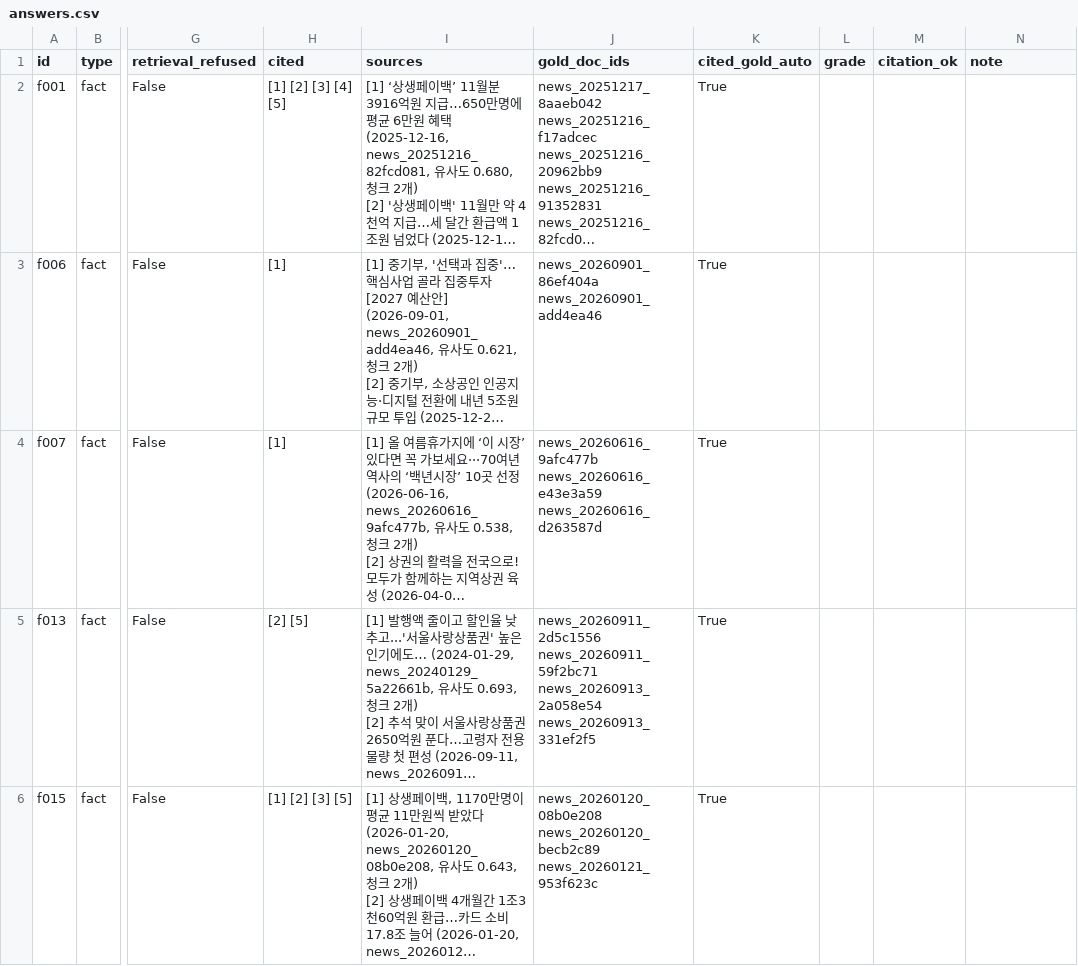
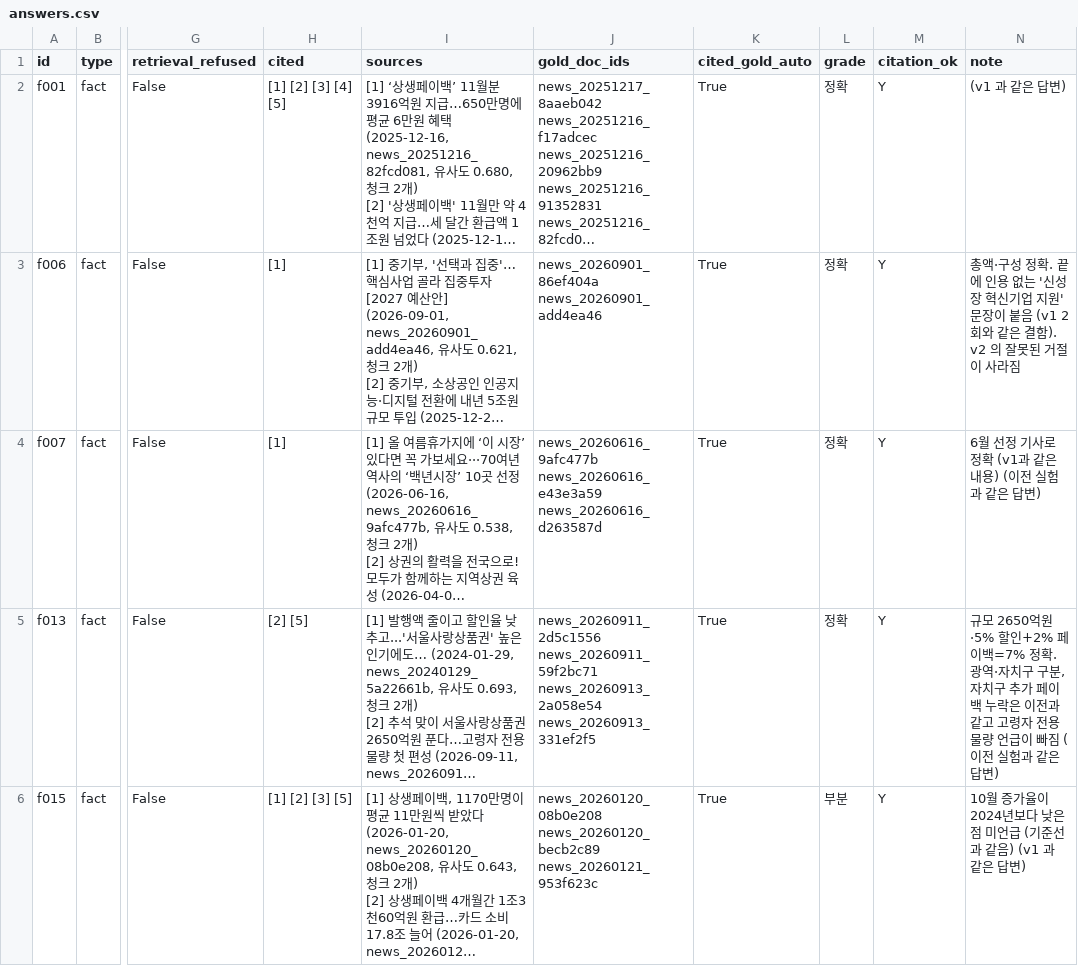
Before and after one commit to Hyeonwoo01/mini_project3, a CSV file: eval/results/20261104-1503_hybrid-c500-ctx2-kb2-p3-r1/answers.csv, drawn as a sheet; only a part is shown, gaps mark what is left out; long unchanged cells end in …; the diff covers the shown part only; the diff names each change by its address in the sheet, - before the commit and + after, or states it on an @@ line.

Commit message:
Grade the prompt v3 runs: no regressions, t007 still partial, keep v1
- Graded 3 runs (43 new distinct answers by hand, the rest carried) and
  wrote grades_summary.json for each.
- v3 vs v1 (3 runs, 32 answerable): accuracy 60.4% vs 57.3%, partial
  81.2% vs 75.0%, no question worse, f006/t013 back to v1 level. t007
  is partial in all 3 (answers only the notice/application dates), so the
  pre-registered criterion fails: keep v1, record v3 as a candidate and
  t007 as a limitation (relative date only in the article body).
- Dashboard: add the v3 setting and comparison; tests pin the numbers.

```diff
--- a/eval/results/20261104-1503_hybrid-c500-ctx2-kb2-p3-r1/answers.csv
+++ b/eval/results/20261104-1503_hybrid-c500-ctx2-kb2-p3-r1/answers.csv
-L2:L5 (grade): (empty)
+L2:L5 (grade): 정확
-M2:M6 (citation_ok): (empty)
+M2:M6 (citation_ok): Y
-N2 (note): (empty)
+N2 (note): (v1 과 같은 답변)
-N3 (note): (empty)
+N3 (note): 총액·구성 정확. 끝에 인용 없는 '신성장 혁신기업 지원' 문장이 붙음 (v1 2회와 같은 결함). v2 의 잘못된 거절이 사라짐
-N4 (note): (empty)
+N4 (note): 6월 선정 기사로 정확 (v1과 같은 내용) (이전 실험과 같은 답변)
-N5 (note): (empty)
+N5 (note): 규모 2650억원·5% 할인+2% 페이백=7% 정확. 광역·자치구 구분, 자치구 추가 페이백 누락은 이전과 같고 고령자 전용 물량 언급이 빠짐 (이전 실험과 같은 답변)
-L6 (grade): (empty)
+L6 (grade): 부분
-N6 (note): (empty)
+N6 (note): 10월 증가율이 2024년보다 낮은 점 미언급 (기준선과 같음) (v1 과 같은 답변)
```
Also changed, not shown: 99 edited cells elsewhere in this file, eval/results/20261104-1504_hybrid-c500-ctx2-kb2-p3-r2/answers.csv, eval/results/20261104-1506_hybrid-c500-ctx2-kb2-p3-r3/answers.csv, 9 other files.
